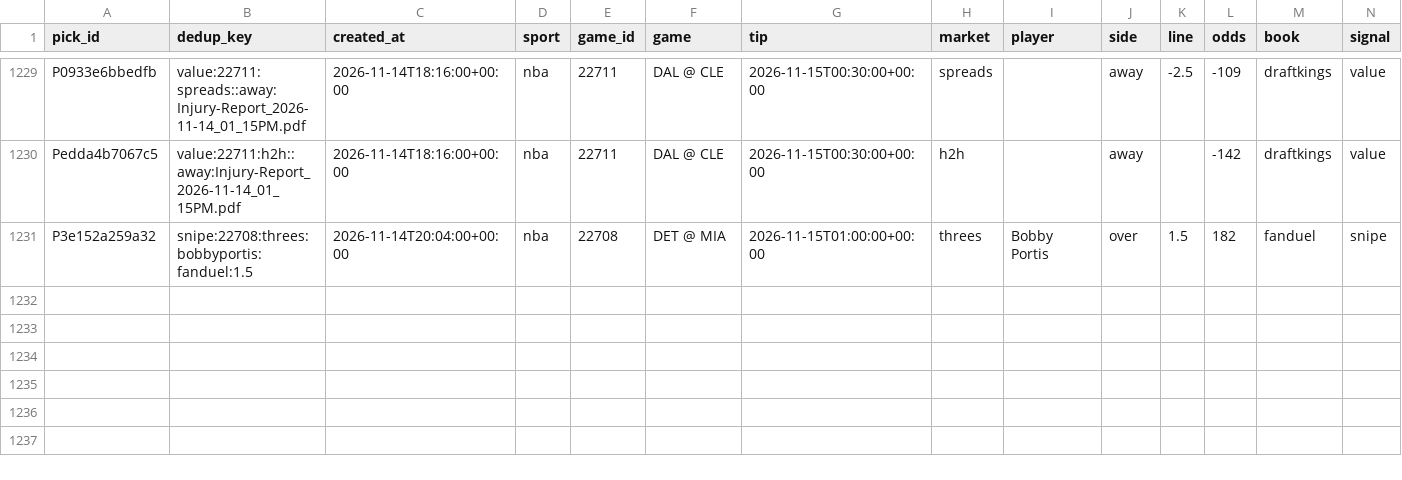
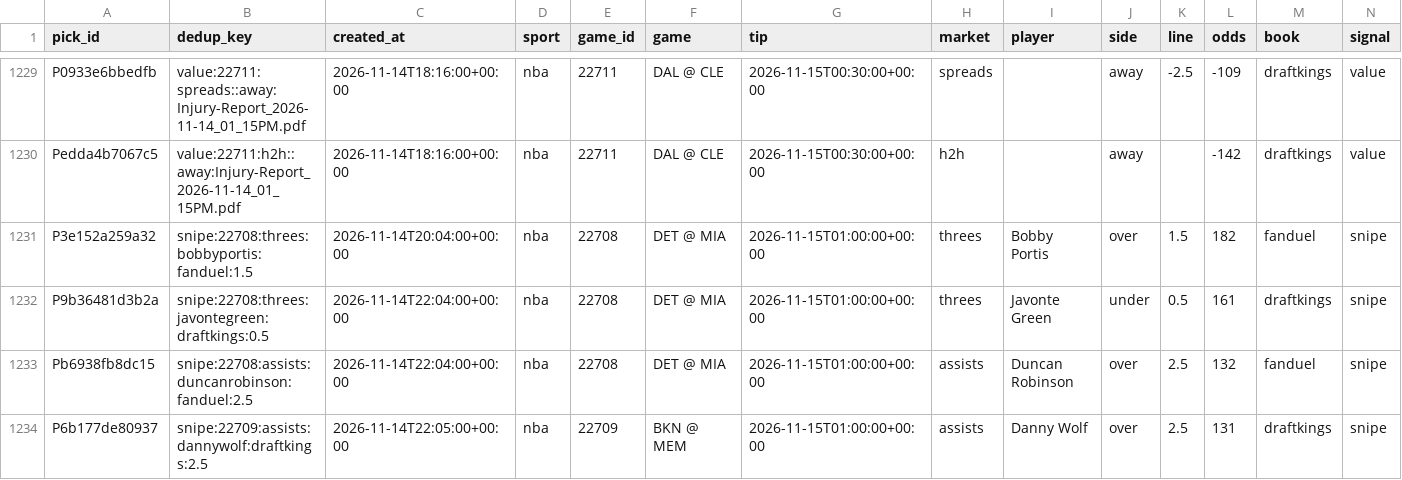
Before and after one commit to PirateKingInc/test-m11, a CSV file: ledger/picks.csv, drawn as a sheet; only a part is shown, gaps mark what is left out; rows hold the shown columns only; the diff names each change by its address in the sheet, - before the commit and + after, or states it on an @@ line.

```diff
--- a/ledger/picks.csv
+++ b/ledger/picks.csv
+row 1232: P9b36481d3b2a | snipe:22708:threes:javontegreen:draftkings:0.5 | 2026-11-14T22:04:00+00:00 | nba | 22708 | DET @ MIA | 2026-11-15T01:00:00+00:00 | threes | Javonte Green | under | 0.5 | 161 | draftkings | snipe
+row 1233: Pb6938fb8dc15 | snipe:22708:assists:duncanrobinson:fanduel:2.5 | 2026-11-14T22:04:00+00:00 | nba | 22708 | DET @ MIA | 2026-11-15T01:00:00+00:00 | assists | Duncan Robinson | over | 2.5 | 132 | fanduel | snipe
+row 1234: P6b177de80937 | snipe:22709:assists:dannywolf:draftkings:2.5 | 2026-11-14T22:05:00+00:00 | nba | 22709 | BKN @ MEM | 2026-11-15T01:00:00+00:00 | assists | Danny Wolf | over | 2.5 | 131 | draftkings | snipe
```
Also changed, not shown: ledger/annotations.csv, ledger/labels.csv, 2 other files.
